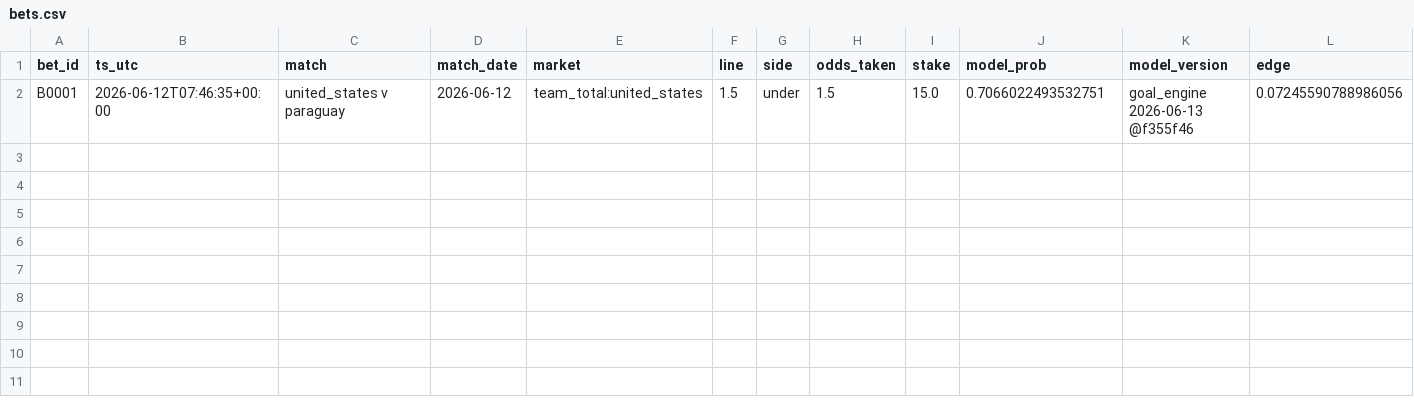
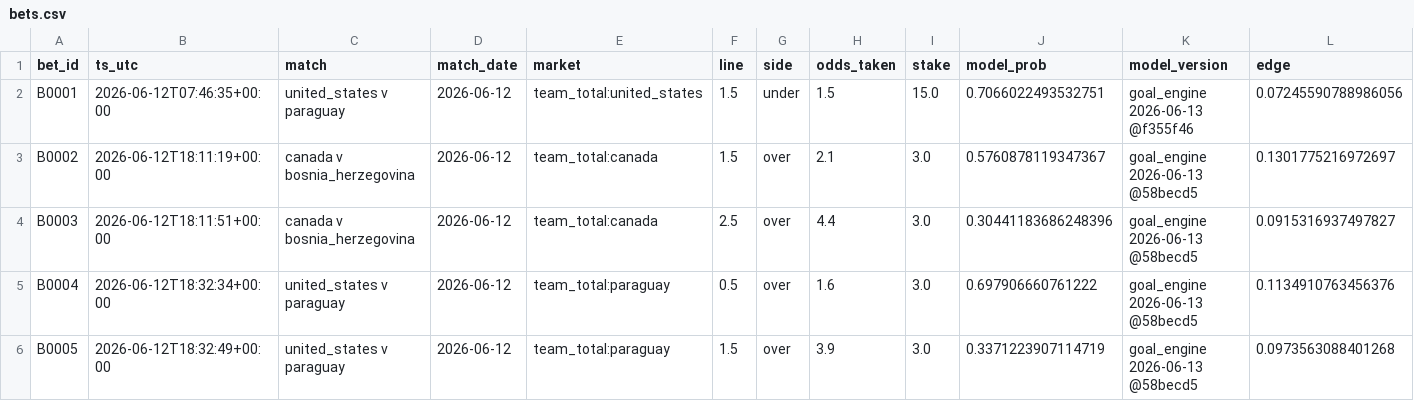
Before and after one commit to 914RobbLeustean/worldcupmodel, a CSV file: ledger/bets.csv, drawn as a sheet; only a part is shown; rows hold the shown columns only; the diff names each change by its address in the sheet, - before the commit and + after, or states it on an @@ line.

```diff
--- a/ledger/bets.csv
+++ b/ledger/bets.csv
+row 3: B0002 | 2026-06-12T18:11:19+00:00 | canada v bosnia_herzegovina | 2026-06-12 | team_total:canada | 1.5 | over | 2.1 | 3.0 | 0.5760878119347367 | goal_engine 2026-06-13 @58becd5 | 0.1301775216972697
+row 4: B0003 | 2026-06-12T18:11:51+00:00 | canada v bosnia_herzegovina | 2026-06-12 | team_total:canada | 2.5 | over | 4.4 | 3.0 | 0.30441183686248396 | goal_engine 2026-06-13 @58becd5 | 0.0915316937497827
+row 5: B0004 | 2026-06-12T18:32:34+00:00 | united_states v paraguay | 2026-06-12 | team_total:paraguay | 0.5 | over | 1.6 | 3.0 | 0.697906660761222 | goal_engine 2026-06-13 @58becd5 | 0.1134910763456376
+row 6: B0005 | 2026-06-12T18:32:49+00:00 | united_states v paraguay | 2026-06-12 | team_total:paraguay | 1.5 | over | 3.9 | 3.0 | 0.3371223907114719 | goal_engine 2026-06-13 @58becd5 | 0.0973563088401268
```
Also changed, not shown: data/manual/lines.csv, 3 other files.
